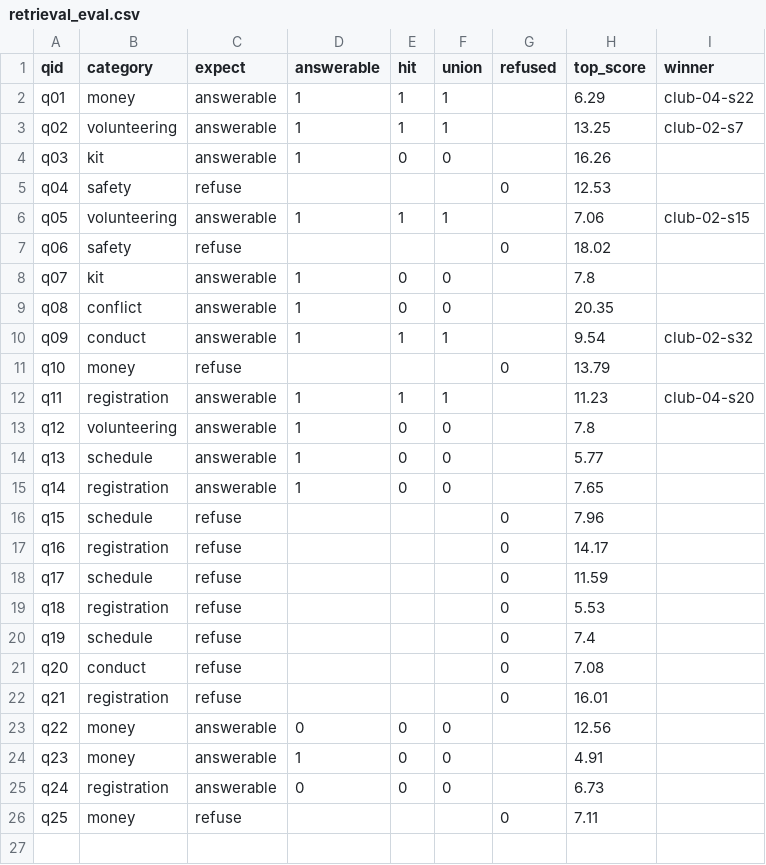
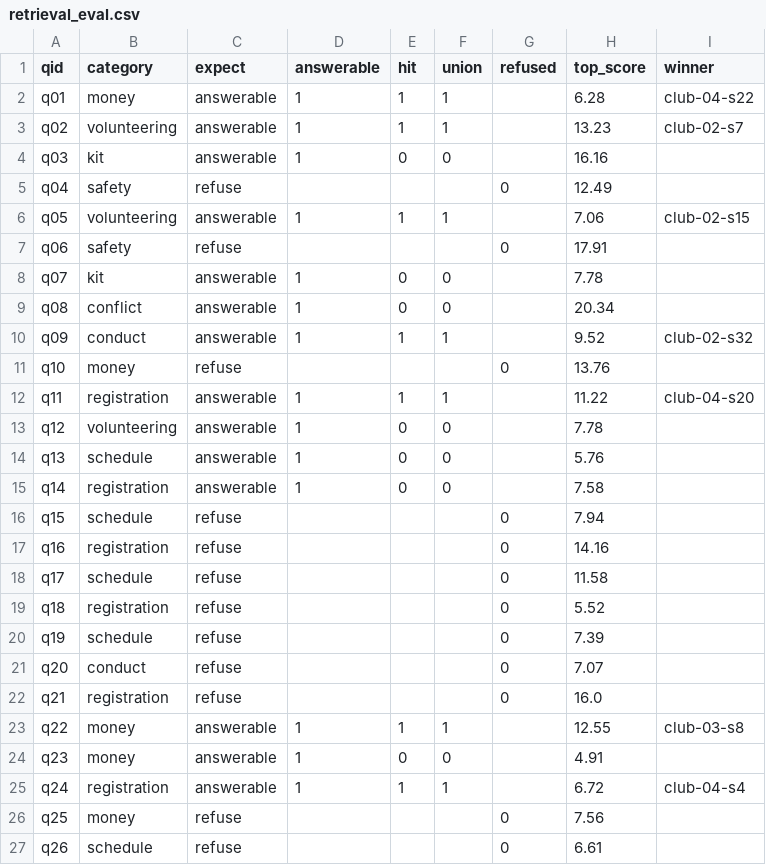
Before and after one commit to GTavarez/huskies-ai, a CSV file: out/retrieval_eval.csv, drawn as a sheet; only a part is shown; the diff covers the shown part only.

Commit message:
Week 7: model judge gets 9/15 correct refusals where no score threshold got any
Retrieval re-run on all 25 answerable questions, not the audited 14:
answerable 25/25, BM25 44%, embeddings 76%, hybrid 76%. The 100% in
week-06 was the subset quoted as the whole set.

Hybrid and embeddings tie at 19 and do not hit the same 19 - RRF
rescues two and drops two, and one of the rescues was missed by both
rankers alone. embed_eval.py now prints set differences, not counts.

```diff
--- a/out/retrieval_eval.csv
+++ b/out/retrieval_eval.csv
@@ -1,26 +1,27 @@
 qid,category,expect,answerable,hit,union,refused,top_score,winner
-q01,money,answerable,1,1,1,,6.29,club-04-s22
-q02,volunteering,answerable,1,1,1,,13.25,club-02-s7
-q03,kit,answerable,1,0,0,,16.26,
-q04,safety,refuse,,,,0,12.53,
+q01,money,answerable,1,1,1,,6.28,club-04-s22
+q02,volunteering,answerable,1,1,1,,13.23,club-02-s7
+q03,kit,answerable,1,0,0,,16.16,
+q04,safety,refuse,,,,0,12.49,
 q05,volunteering,answerable,1,1,1,,7.06,club-02-s15
-q06,safety,refuse,,,,0,18.02,
-q07,kit,answerable,1,0,0,,7.8,
-q08,conflict,answerable,1,0,0,,20.35,
-q09,conduct,answerable,1,1,1,,9.54,club-02-s32
-q10,money,refuse,,,,0,13.79,
-q11,registration,answerable,1,1,1,,11.23,club-04-s20
-q12,volunteering,answerable,1,0,0,,7.8,
-q13,schedule,answerable,1,0,0,,5.77,
-q14,registration,answerable,1,0,0,,7.65,
-q15,schedule,refuse,,,,0,7.96,
-q16,registration,refuse,,,,0,14.17,
-q17,schedule,refuse,,,,0,11.59,
-q18,registration,refuse,,,,0,5.53,
-q19,schedule,refuse,,,,0,7.4,
-q20,conduct,refuse,,,,0,7.08,
-q21,registration,refuse,,,,0,16.01,
-q22,money,answerable,0,0,0,,12.56,
+q06,safety,refuse,,,,0,17.91,
+q07,kit,answerable,1,0,0,,7.78,
+q08,conflict,answerable,1,0,0,,20.34,
+q09,conduct,answerable,1,1,1,,9.52,club-02-s32
+q10,money,refuse,,,,0,13.76,
+q11,registration,answerable,1,1,1,,11.22,club-04-s20
+q12,volunteering,answerable,1,0,0,,7.78,
+q13,schedule,answerable,1,0,0,,5.76,
+q14,registration,answerable,1,0,0,,7.58,
+q15,schedule,refuse,,,,0,7.94,
+q16,registration,refuse,,,,0,14.16,
+q17,schedule,refuse,,,,0,11.58,
+q18,registration,refuse,,,,0,5.52,
+q19,schedule,refuse,,,,0,7.39,
+q20,conduct,refuse,,,,0,7.07,
+q21,registration,refuse,,,,0,16.0,
+q22,money,answerable,1,1,1,,12.55,club-03-s8
 q23,money,answerable,1,0,0,,4.91,
-q24,registration,answerable,0,0,0,,6.73,
-q25,money,refuse,,,,0,7.11,
+q24,registration,answerable,1,1,1,,6.72,club-04-s4
+q25,money,refuse,,,,0,7.56,
+q26,schedule,refuse,,,,0,6.61,
```
Also changed, not shown: 14 added rows elsewhere in this file, 8 other files.
